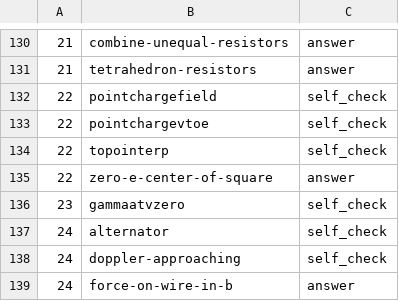
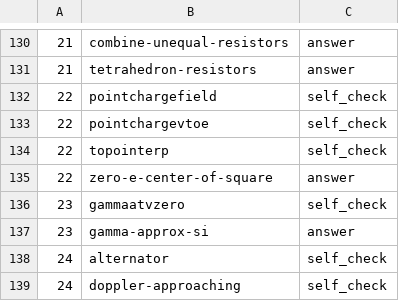
Before and after one commit to bkasel/lm, a CSV file: lm/answers.csv, drawn as a sheet; only a part is shown, gaps mark what is left out; the shorter side is filled out with more unchanged rows; the diff names each change by its address in the sheet, - before the commit and + after, or states it on an @@ line.

```diff
--- a/lm/answers.csv
+++ b/lm/answers.csv
+row 137: 23 | gamma-approx-si | answer
```
Also changed, not shown: 8 other files.
